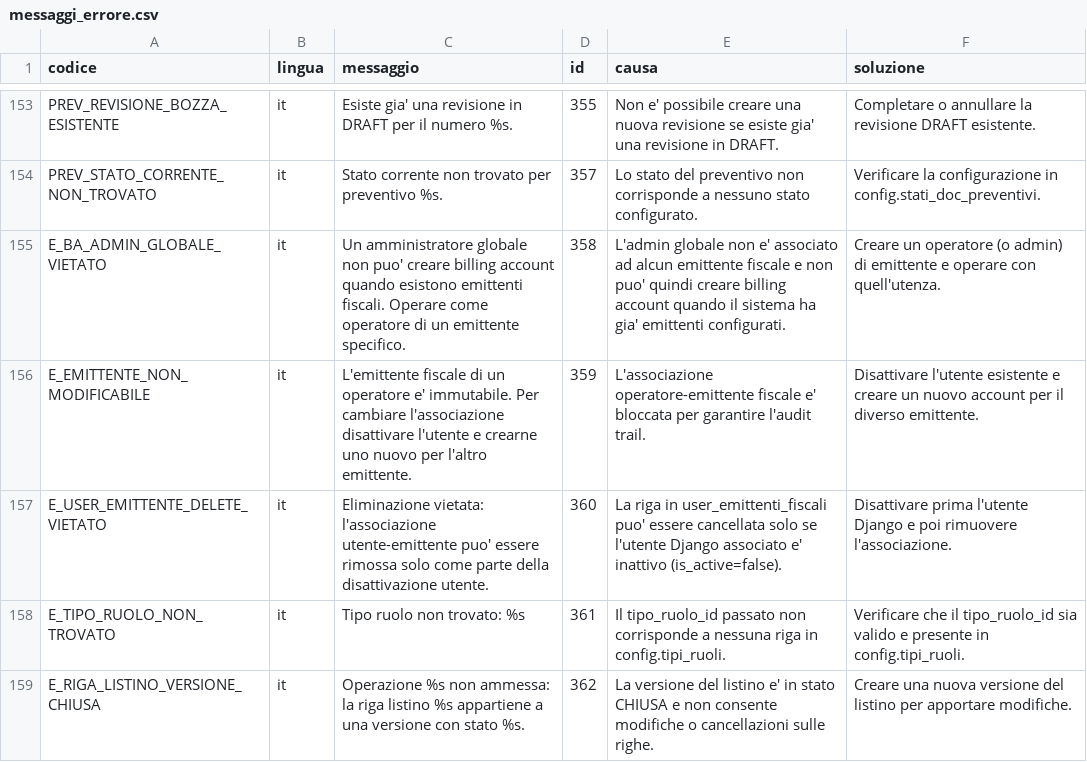
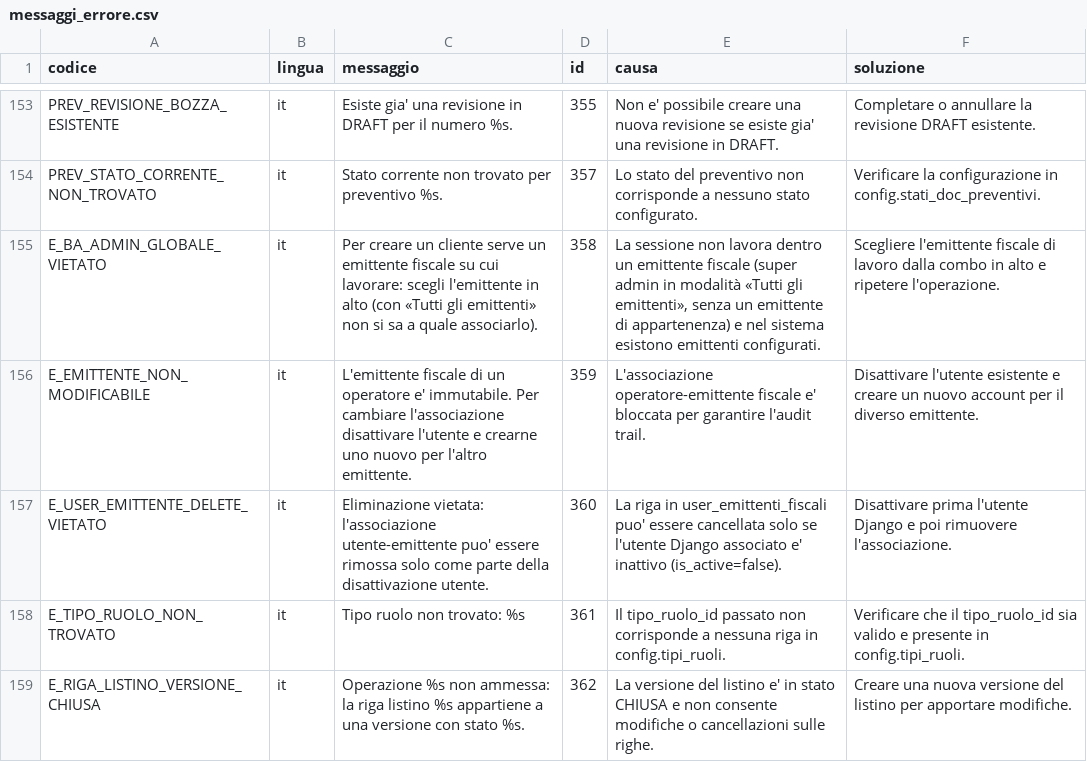
Before and after one commit to Tito-it/ZeroErp, a CSV file: db/changelog/migrations_v2/80_data/sql/config/messaggi_errore.csv, drawn as a sheet; only a part is shown, gaps mark what is left out.

```diff
--- a/db/changelog/migrations_v2/80_data/sql/config/messaggi_errore.csv
+++ b/db/changelog/migrations_v2/80_data/sql/config/messaggi_errore.csv
@@ -154,3 +154,3 @@ PREV_REVISIONE_BOZZA_ESISTENTE,it,Esiste gia' una revisione in DRAFT per il nume
 PREV_STATO_CORRENTE_NON_TROVATO,it,Stato corrente non trovato per preventivo %s.,357,Lo stato del preventivo non corrisponde a nessuno stato configurato.,Verificare la configurazione in config.stati_doc_preventivi.
-E_BA_ADMIN_GLOBALE_VIETATO,it,Un amministratore globale non puo' creare billing account quando esistono emittenti fiscali. Operare come operatore di un emittente specifico.,358,L'admin globale non e' associato ad alcun emittente fiscale e non puo' quindi creare billing account quando il sistema ha gia' emittenti configurati.,Creare un operatore (o admin) di emittente e operare con quell'utenza.
+E_BA_ADMIN_GLOBALE_VIETATO,it,Per creare un cliente serve un emittente fiscale su cui lavorare: scegli l'emittente in alto (con «Tutti gli emittenti» non si sa a quale associarlo).,358,"La sessione non lavora dentro un emittente fiscale (super admin in modalità «Tutti gli emittenti», senza un emittente di appartenenza) e nel sistema esistono emittenti configurati.",Scegliere l'emittente fiscale di lavoro dalla combo in alto e ripetere l'operazione.
 E_EMITTENTE_NON_MODIFICABILE,it,L'emittente fiscale di un operatore e' immutabile. Per cambiare l'associazione disattivare l'utente e crearne uno nuovo per l'altro emittente.,359,L'associazione operatore-emittente fiscale e' bloccata per garantire l'audit trail.,Disattivare l'utente esistente e creare un nuovo account per il diverso emittente.
```
Also changed, not shown: db/changelog/migrations_v2/80_data/sql/ui/lista_colonna.csv, 10 other files.
